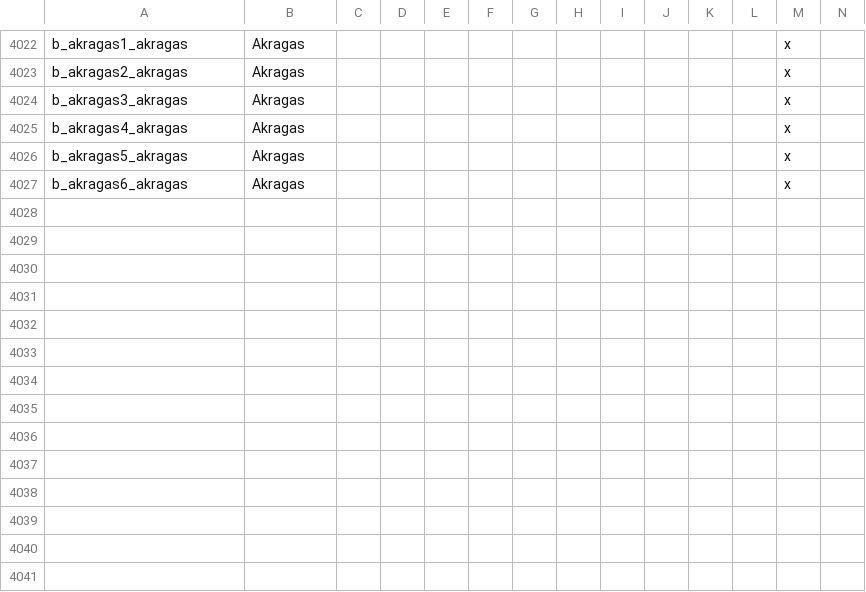
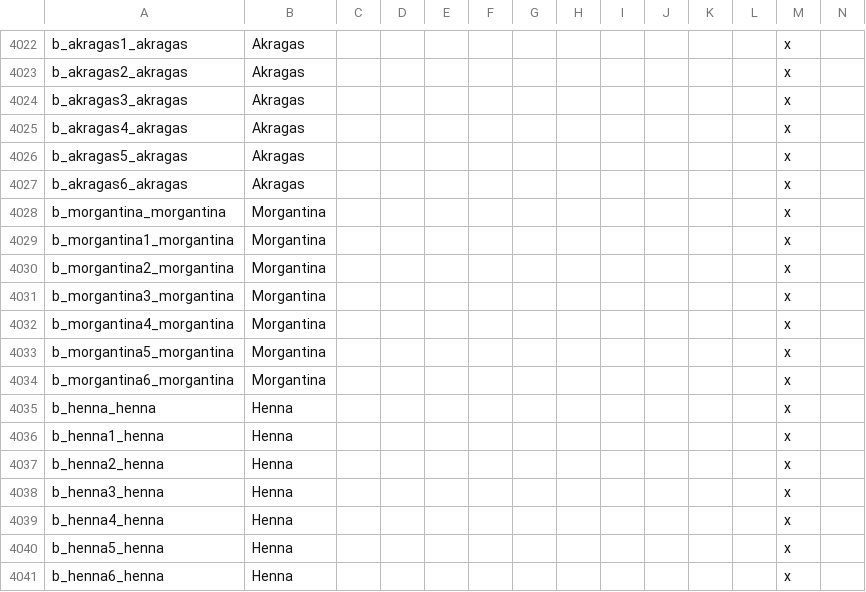
Before and after one commit to tannerflick4/Diadochi-Kings-Revival, a CSV file: diadochi/localisation/BARONIES.csv, drawn as a sheet; only a part is shown, gaps mark what is left out; rows hold the shown columns only; the diff names each change by its address in the sheet, - before the commit and + after, or states it on an @@ line.

```diff
--- a/diadochi/localisation/BARONIES.csv
+++ b/diadochi/localisation/BARONIES.csv
+row 4028: b_morgantina_morgantina | Morgantina |  |  |  |  |  |  |  |  |  |  | x
+row 4029: b_morgantina1_morgantina | Morgantina |  |  |  |  |  |  |  |  |  |  | x
+row 4030: b_morgantina2_morgantina | Morgantina |  |  |  |  |  |  |  |  |  |  | x
+row 4031: b_morgantina3_morgantina | Morgantina |  |  |  |  |  |  |  |  |  |  | x
+row 4032: b_morgantina4_morgantina | Morgantina |  |  |  |  |  |  |  |  |  |  | x
+row 4033: b_morgantina5_morgantina | Morgantina |  |  |  |  |  |  |  |  |  |  | x
+row 4034: b_morgantina6_morgantina | Morgantina |  |  |  |  |  |  |  |  |  |  | x
+row 4035: b_henna_henna | Henna |  |  |  |  |  |  |  |  |  |  | x
+row 4036: b_henna1_henna | Henna |  |  |  |  |  |  |  |  |  |  | x
+row 4037: b_henna2_henna | Henna |  |  |  |  |  |  |  |  |  |  | x
+row 4038: b_henna3_henna | Henna |  |  |  |  |  |  |  |  |  |  | x
+row 4039: b_henna4_henna | Henna |  |  |  |  |  |  |  |  |  |  | x
+row 4040: b_henna5_henna | Henna |  |  |  |  |  |  |  |  |  |  | x
+row 4041: b_henna6_henna | Henna |  |  |  |  |  |  |  |  |  |  | x
```
Also changed, not shown: diadochi/localisation/DUCHIES.csv, 7 other files.
